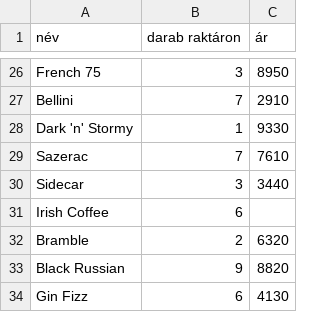
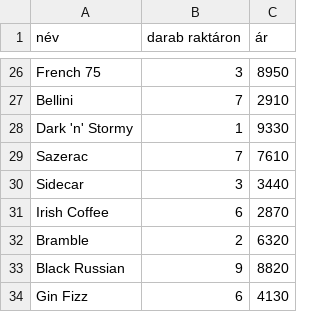
Before and after one commit to TothBendeguz/Projekt_10_2, a CSV file: koktelok.csv, drawn as a sheet; only a part is shown, gaps mark what is left out.

```diff
--- a/koktelok.csv
+++ b/koktelok.csv
@@ -30,3 +30,3 @@ Sazerac;7;7610
 Sidecar;3;3440
-Irish Coffee;6;
+Irish Coffee;6;2870
 Bramble;2;6320
```
Also changed, not shown: 3 other files.
